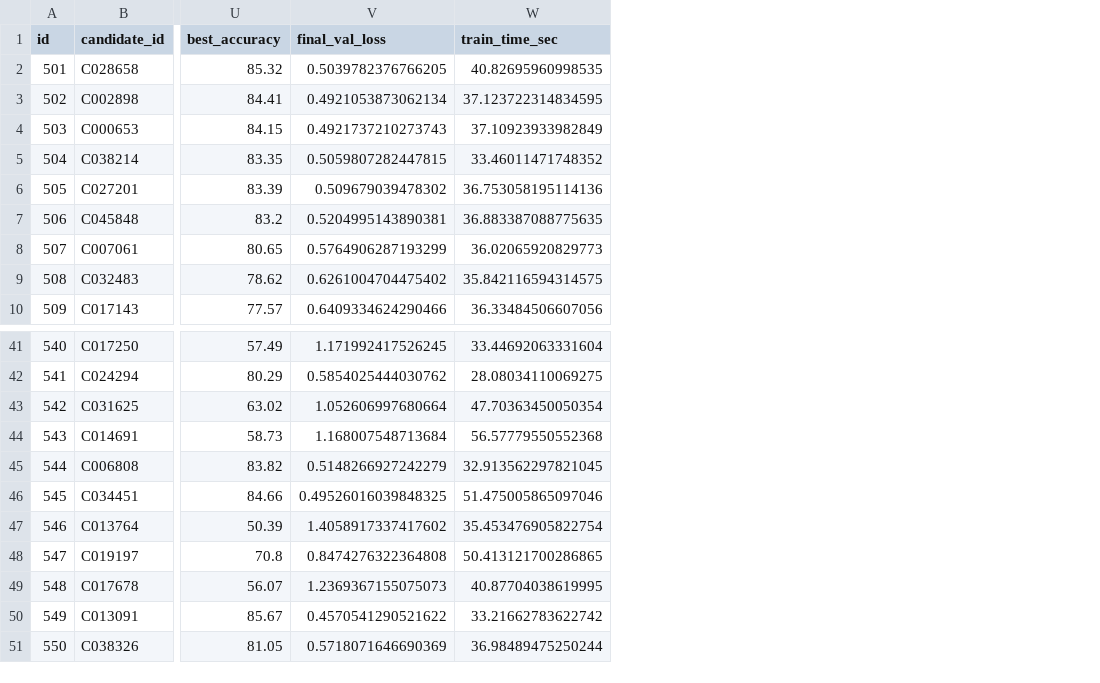
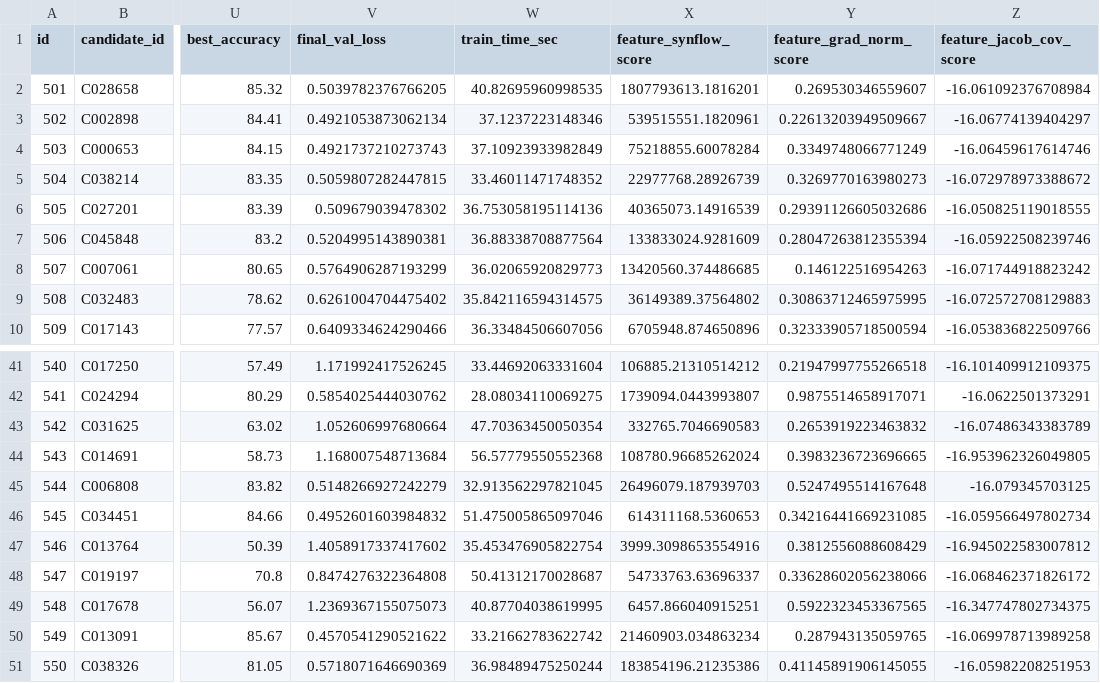
Before and after one commit to JHCHO98/NN-Geometry-Power-Analysis, a CSV file: measurements/ml/candidate_accuracy_50_results.csv, drawn as a sheet; only a part is shown, gaps mark what is left out; the diff covers the shown part only; the diff names each change by its address in the sheet, - before the commit and + after, or states it on an @@ line.

```diff
--- a/measurements/ml/candidate_accuracy_50_results.csv
+++ b/measurements/ml/candidate_accuracy_50_results.csv
+column X (feature_synflow_score), rows 2-10: 1807793613.1816201 | 539515551.1820961 | 75218855.60078284 | 22977768.28926739 | 40365073.14916539 | 133833024.9281609 | 13420560.374486685 | 36149389.37564802 | 6705948.874650896; rows 41-51: 106885.21310514212 | 1739094.0443993807 | 332765.7046690583 | 108780.96685262024 | 26496079.187939703 | 614311168.5360653 | 3999.3098653554916 | 54733763.63696337 | 6457.866040915251 | 21460903.034863234 | 183854196.21235386
+column Y (feature_grad_norm_score), rows 2-10: 0.269530346559607 | 0.22613203949509667 | 0.3349748066771249 | 0.3269770163980273 | 0.29391126605032686 | 0.28047263812355394 | 0.146122516954263 | 0.30863712465975995 | 0.32333905718500594; rows 41-51: 0.21947997755266518 | 0.9875514658917071 | 0.2653919223463832 | 0.3983236723696665 | 0.5247495514167648 | 0.34216441669231085 | 0.3812556088608429 | 0.33628602056238066 | 0.5922323453367565 | 0.287943135059765 | 0.41145891906145055
+column Z (feature_jacob_cov_score), rows 2-10: -16.061092376708984 | -16.06774139404297 | -16.06459617614746 | -16.072978973388672 | -16.050825119018555 | -16.05922508239746 | -16.071744918823242 | -16.072572708129883 | -16.053836822509766; rows 41-51: -16.101409912109375 | -16.0622501373291 | -16.07486343383789 | -16.953962326049805 | -16.079345703125 | -16.059566497802734 | -16.945022583007812 | -16.068462371826172 | -16.347747802734375 | -16.069978713989258 | -16.05982208251953
-W3 (train_time_sec): 37.123722314834595
+W3 (train_time_sec): 37.1237223148346
-W7 (train_time_sec): 36.883387088775635
+W7 (train_time_sec): 36.88338708877564
-V46 (final_val_loss): 0.49526016039848325
+V46 (final_val_loss): 0.4952601603984832
-W48 (train_time_sec): 50.413121700286865
+W48 (train_time_sec): 50.41312170028687
```
Also changed, not shown: 12 edited cells elsewhere in this file, measurements/ml/feature_importance.csv, measurements/ml/model_predictions.csv, 12 other files.
